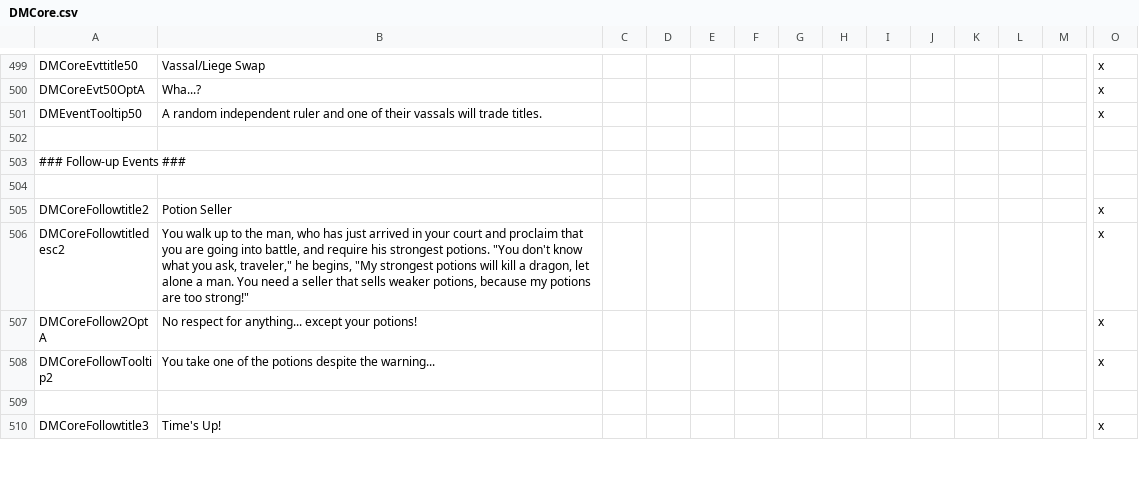
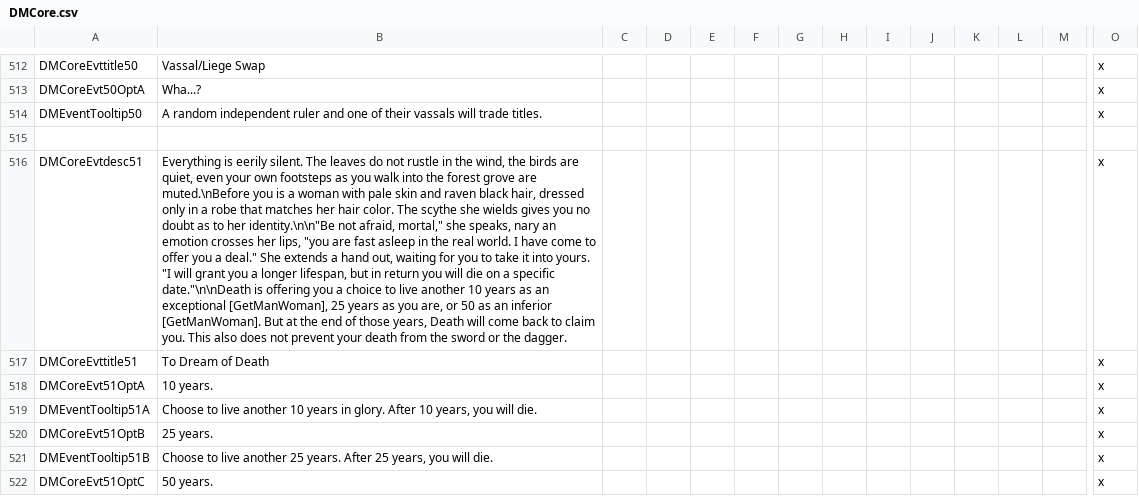
Before and after one commit to MrSamuelStreamer/Dungeon-Master-Dev, a CSV file: localisation/DMCore.csv, drawn as a sheet; only a part is shown, gaps mark what is left out; the shorter side is filled out with more unchanged rows; rows hold the shown columns only; the diff covers the shown part only; the diff names each change by its address in the sheet, - before the commit and + after, or states it on an @@ line.

Commit message:
Added "To Dream of Death" event

```diff
--- a/localisation/DMCore.csv
+++ b/localisation/DMCore.csv
+row 515: (empty)
+row 516: DMCoreEvtdesc51 | Everything is eerily silent. The leaves do not rustle in the wind, the birds are quiet, even your own footsteps as you walk into the forest grove are muted.\nBefore you is a woman with pale skin and raven black hair, dressed only in a robe that matches her hair color. The scythe she wields gives you no doubt as to her identity.\n\n"Be not afraid, mortal," she speaks, nary an emotion crosses her lips, "you are fast asleep in the real world. I have come to offer you a deal." She extends a hand out, waiting for you to take it into yours. "I will grant you a longer lifespan, but in return you will die on a specific date."\n\nDeath is offering you a choice to live another 10 years as an exceptional [GetManWoman], 25 years as you are, or 50 as an inferior [GetManWoman]. But at the end of those years, Death will come back to claim you. This also does not prevent your death from the sword or the dagger. |  |  |  |  |  |  |  |  |  |  |  | x
+row 517: DMCoreEvttitle51 | To Dream of Death |  |  |  |  |  |  |  |  |  |  |  | x
+row 518: DMCoreEvt51OptA | 10 years. |  |  |  |  |  |  |  |  |  |  |  | x
+row 519: DMEventTooltip51A | Choose to live another 10 years in glory. After 10 years, you will die. |  |  |  |  |  |  |  |  |  |  |  | x
+row 520: DMCoreEvt51OptB | 25 years. |  |  |  |  |  |  |  |  |  |  |  | x
+row 521: DMEventTooltip51B | Choose to live another 25 years. After 25 years, you will die. |  |  |  |  |  |  |  |  |  |  |  | x
+row 522: DMCoreEvt51OptC | 50 years. |  |  |  |  |  |  |  |  |  |  |  | x
```
Also changed, not shown: 21 added rows elsewhere in this file, 6 other files.
